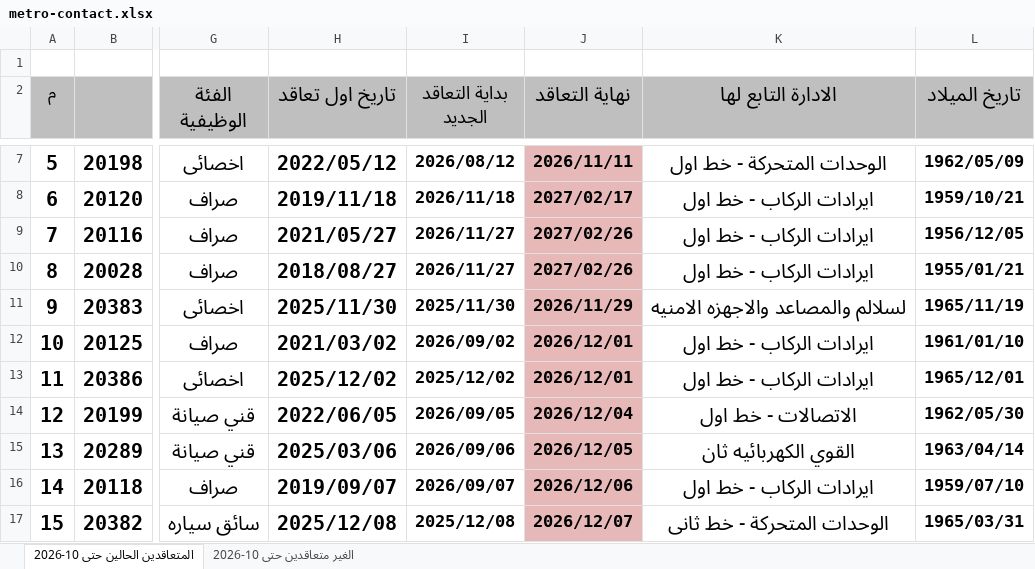
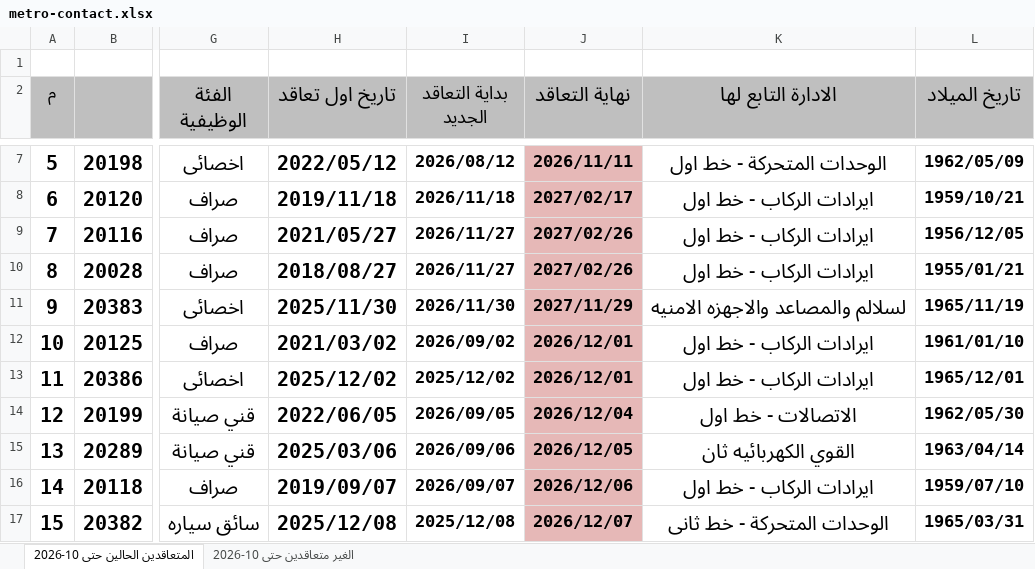
Before and after one commit to alisaeed9x/Metro, an Excel workbook: metro-contact.xlsx, sheet المتعاقدين الحالين حتى 10-2026, drawn as a sheet; only a part is shown, gaps mark what is left out; values as stored, in another font and other column widths than the file's, no borders; the diff names each change by its address in the sheet, - before the commit and + after, or states it on an @@ line.

Commit message:
auto update (2 cells, +0, -0)

```diff
--- a/metro-contact.xlsx (sheet المتعاقدين الحالين حتى 10-2026)
+++ b/metro-contact.xlsx (sheet المتعاقدين الحالين حتى 10-2026)
-I11 (بداية التعاقد الجديد): 2025/11/30
+I11 (بداية التعاقد الجديد): 2026/11/30
-J11 (نهاية التعاقد): 2026/11/29
+J11 (نهاية التعاقد): 2027/11/29
```
